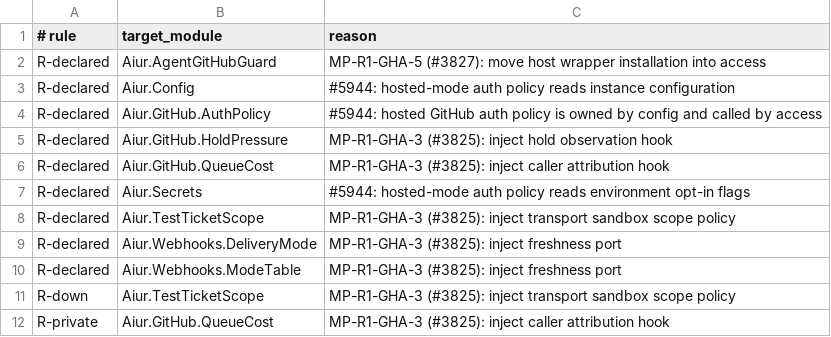
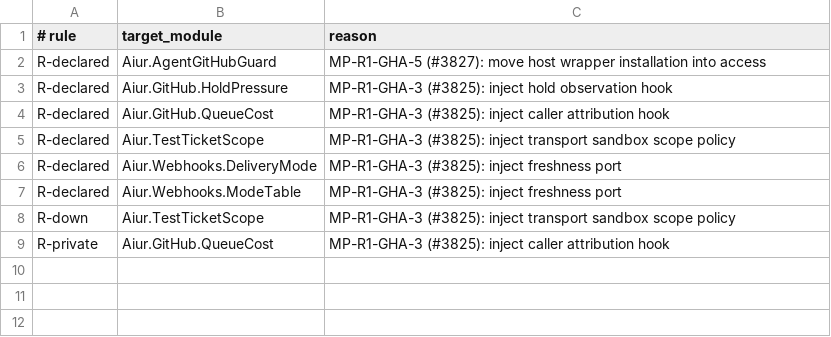
Before and after one commit to aiur-team/aiur, a TSV file: scripts/components/allowlist/github-access.tsv, drawn as a sheet.

Commit message:
Remove stale GitHub auth component entries

```diff
--- a/scripts/components/allowlist/github-access.tsv
+++ b/scripts/components/allowlist/github-access.tsv
@@ -2,7 +2,4 @@
 R-declared	Aiur.AgentGitHubGuard	MP-R1-GHA-5 (#3827): move host wrapper installation into access
-R-declared	Aiur.Config	#5944: hosted-mode auth policy reads instance configuration
-R-declared	Aiur.GitHub.AuthPolicy	#5944: hosted GitHub auth policy is owned by config and called by access
 R-declared	Aiur.GitHub.HoldPressure	MP-R1-GHA-3 (#3825): inject hold observation hook
 R-declared	Aiur.GitHub.QueueCost	MP-R1-GHA-3 (#3825): inject caller attribution hook
-R-declared	Aiur.Secrets	#5944: hosted-mode auth policy reads environment opt-in flags
 R-declared	Aiur.TestTicketScope	MP-R1-GHA-3 (#3825): inject transport sandbox scope policy
```
